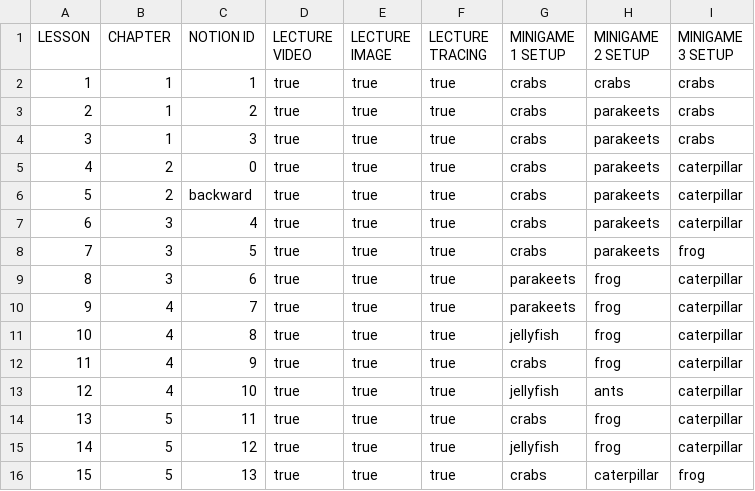
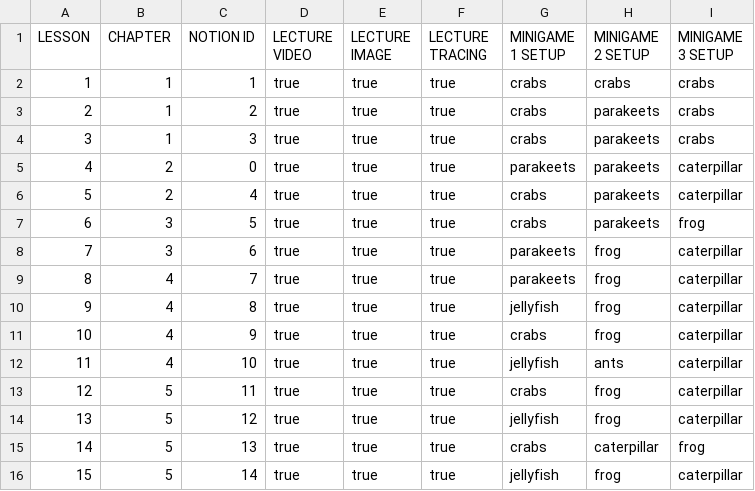
Before and after one commit to Manzalab/kalulu_v1, a CSV file: app/modules/maths/assets/data/plan.csv, drawn as a sheet; only a part is shown; the diff covers the shown part only.

```diff
--- a/app/modules/maths/assets/data/plan.csv
+++ b/app/modules/maths/assets/data/plan.csv
@@ -4,13 +4,13 @@ LESSON;CHAPTER;NOTION ID;LECTURE VIDEO;LECTURE IMAGE;LECTURE TRACING;MINIGAME 1
 3;1;3;true;true;true;crabs;parakeets;crabs
-4;2;0;true;true;true;crabs;parakeets;caterpillar
-5;2;backward;true;true;true;crabs;parakeets;caterpillar
-6;3;4;true;true;true;crabs;parakeets;caterpillar
-7;3;5;true;true;true;crabs;parakeets;frog
-8;3;6;true;true;true;parakeets;frog;caterpillar
-9;4;7;true;true;true;parakeets;frog;caterpillar
-10;4;8;true;true;true;jellyfish;frog;caterpillar
-11;4;9;true;true;true;crabs;frog;caterpillar
-12;4;10;true;true;true;jellyfish;ants;caterpillar
-13;5;11;true;true;true;crabs;frog;caterpillar
-14;5;12;true;true;true;jellyfish;frog;caterpillar
-15;5;13;true;true;true;crabs;caterpillar;frog
+4;2;0;true;true;true;parakeets;parakeets;caterpillar
+5;2;4;true;true;true;crabs;parakeets;caterpillar
+6;3;5;true;true;true;crabs;parakeets;frog
+7;3;6;true;true;true;parakeets;frog;caterpillar
+8;4;7;true;true;true;parakeets;frog;caterpillar
+9;4;8;true;true;true;jellyfish;frog;caterpillar
+10;4;9;true;true;true;crabs;frog;caterpillar
+11;4;10;true;true;true;jellyfish;ants;caterpillar
+12;5;11;true;true;true;crabs;frog;caterpillar
+13;5;12;true;true;true;jellyfish;frog;caterpillar
+14;5;13;true;true;true;crabs;caterpillar;frog
+15;5;14;true;true;true;jellyfish;frog;caterpillar
```
Also changed, not shown: 1 added row, 1 removed row and 115 edited cells elsewhere in this file, app/modules/maths/assets/data/filling.csv, app/modules/maths/assets/data/nb_list.csv.
